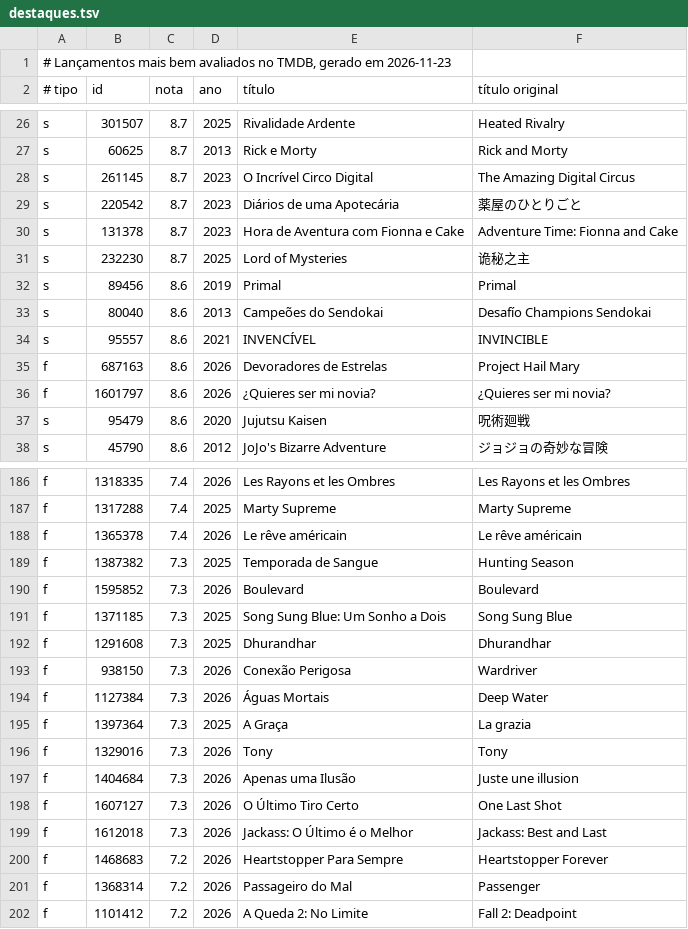
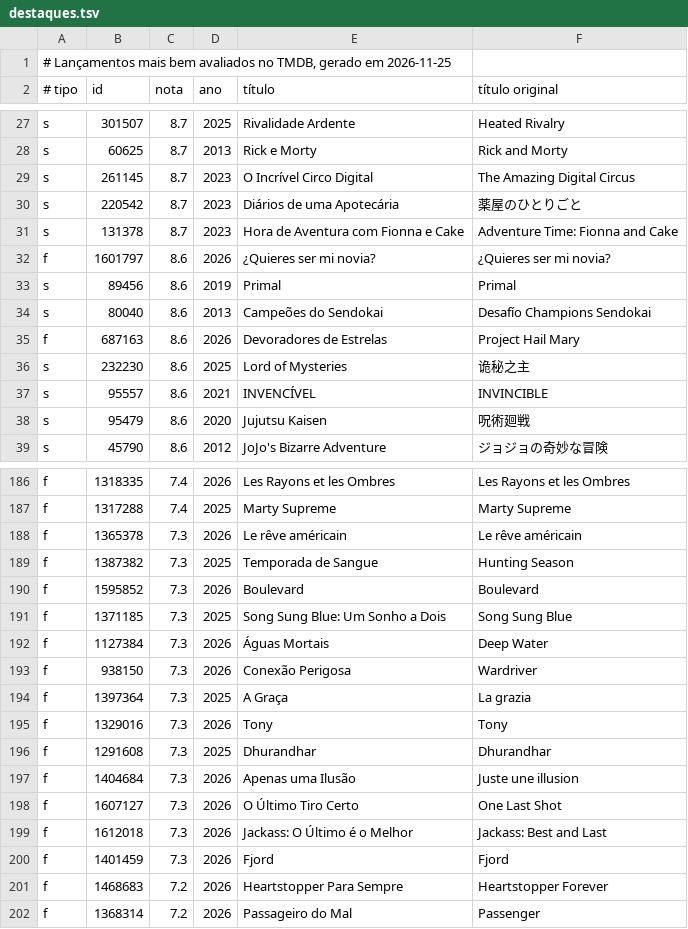
Before and after one commit to pablovaldugapv/cine-destaques, a TSV file: destaques.tsv, drawn as a sheet; only a part is shown, gaps mark what is left out; the diff covers the shown part only.

```diff
--- a/destaques.tsv
+++ b/destaques.tsv
@@ -1,2 +1,2 @@
-# Lançamentos mais bem avaliados no TMDB, gerado em 2026-11-23
+# Lançamentos mais bem avaliados no TMDB, gerado em 2026-11-25
 # tipo	id	nota	ano	título	título original
@@ -30,8 +31,8 @@ s	220542	8.7	2023	Diários de uma Apotecária	薬屋のひとりごと
 s	131378	8.7	2023	Hora de Aventura com Fionna e Cake	Adventure Time: Fionna and Cake
-s	232230	8.7	2025	Lord of Mysteries	诡秘之主
+f	1601797	8.6	2026	¿Quieres ser mi novia?	¿Quieres ser mi novia?
 s	89456	8.6	2019	Primal	Primal
 s	80040	8.6	2013	Campeões do Sendokai	Desafío Champions Sendokai
+f	687163	8.6	2026	Devoradores de Estrelas	Project Hail Mary
+s	232230	8.6	2025	Lord of Mysteries	诡秘之主
 s	95557	8.6	2021	INVENCÍVEL	INVINCIBLE
-f	687163	8.6	2026	Devoradores de Estrelas	Project Hail Mary
-f	1601797	8.6	2026	¿Quieres ser mi novia?	¿Quieres ser mi novia?
 s	95479	8.6	2020	Jujutsu Kaisen	呪術廻戦
@@ -187,3 +187,3 @@ f	1318335	7.4	2026	Les Rayons et les Ombres	Les Rayons et les Ombres
 f	1317288	7.4	2025	Marty Supreme	Marty Supreme
-f	1365378	7.4	2026	Le rêve américain	Le rêve américain
+f	1365378	7.3	2026	Le rêve américain	Le rêve américain
 f	1387382	7.3	2025	Temporada de Sangue	Hunting Season
@@ -191,7 +191,7 @@ f	1595852	7.3	2026	Boulevard	Boulevard
 f	1371185	7.3	2025	Song Sung Blue: Um Sonho a Dois	Song Sung Blue
-f	1291608	7.3	2025	Dhurandhar	Dhurandhar
+f	1127384	7.3	2026	Águas Mortais	Deep Water
 f	938150	7.3	2026	Conexão Perigosa	Wardriver
-f	1127384	7.3	2026	Águas Mortais	Deep Water
 f	1397364	7.3	2025	A Graça	La grazia
 f	1329016	7.3	2026	Tony	Tony
+f	1291608	7.3	2025	Dhurandhar	Dhurandhar
 f	1404684	7.3	2026	Apenas uma Ilusão	Juste une illusion
@@ -199,4 +199,4 @@ f	1607127	7.3	2026	O Último Tiro Certo	One Last Shot
 f	1612018	7.3	2026	Jackass: O Último é o Melhor	Jackass: Best and Last
+f	1401459	7.3	2026	Fjord	Fjord
 f	1468683	7.2	2026	Heartstopper Para Sempre	Heartstopper Forever
 f	1368314	7.2	2026	Passageiro do Mal	Passenger
-f	1101412	7.2	2026	A Queda 2: No Limite	Fall 2: Deadpoint
```
Also changed, not shown: 5 added rows, 5 removed rows, 40 moved rows and 1 edited cell elsewhere in this file, 2 other files.
